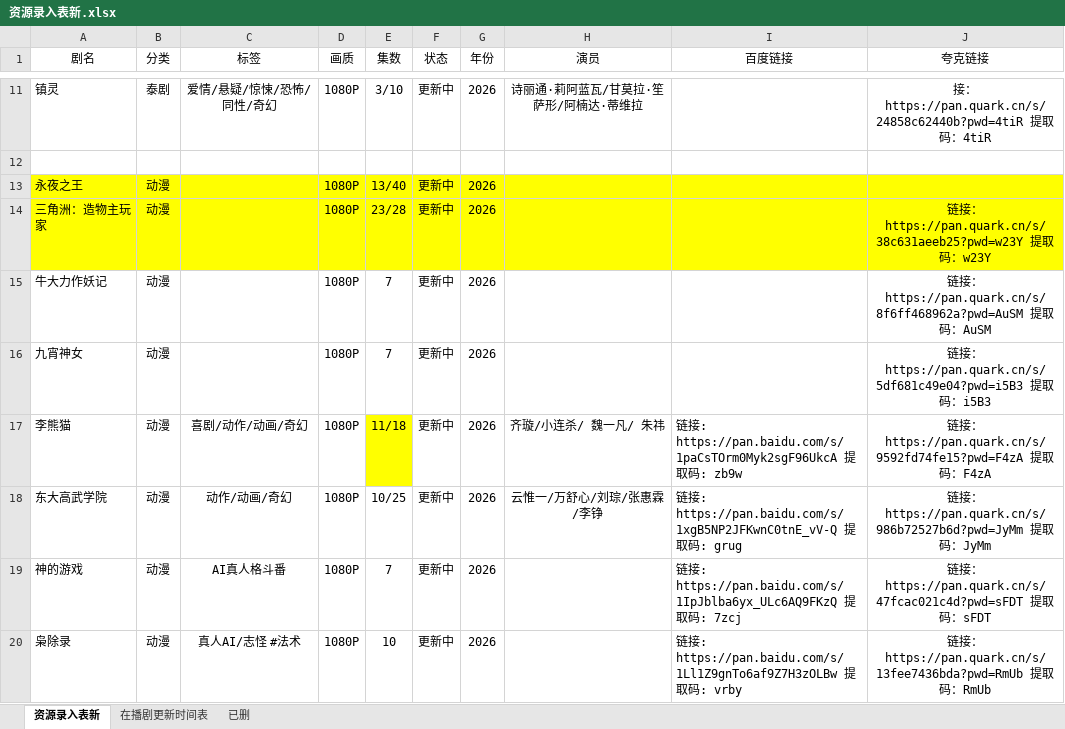
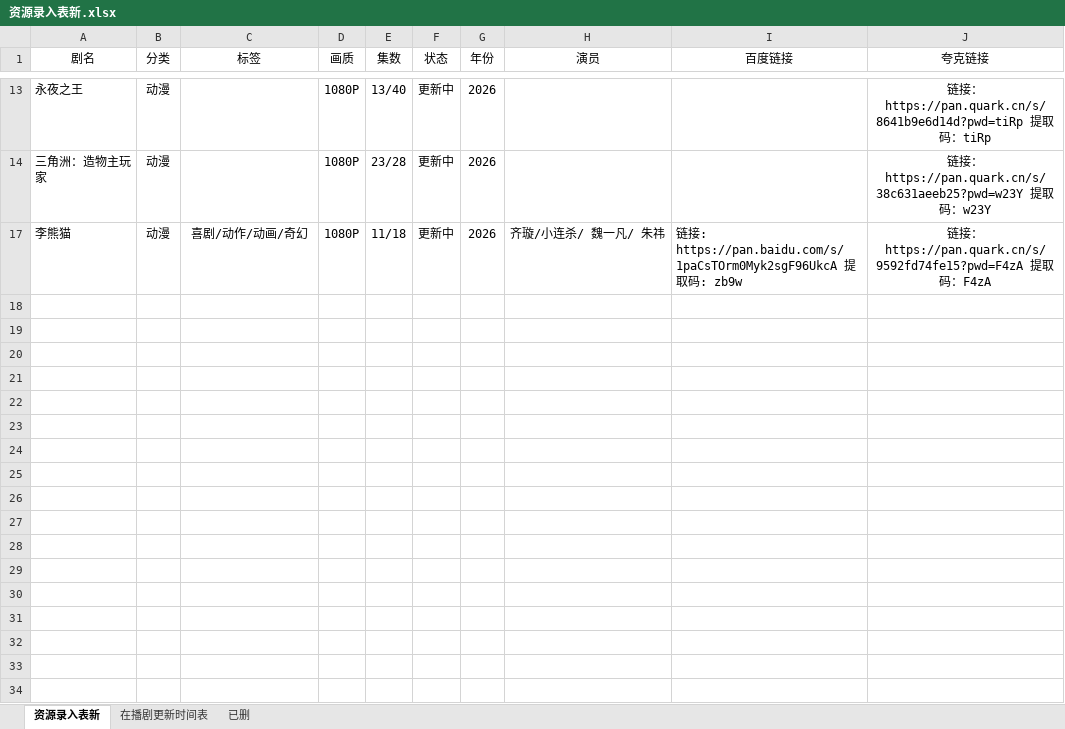
Before and after one commit to Gavenwan123/chungeys, an Excel workbook: 资源录入表新.xlsx, sheet 资源录入表新, drawn as a sheet; only a part is shown, gaps mark what is left out; values as stored, in another font and other column widths than the file's, no borders; the diff covers the shown part only; the diff names each change by its address in the sheet, - before the commit and + after, or states it on an @@ line.

```diff
--- a/资源录入表新.xlsx (sheet 资源录入表新)
+++ b/资源录入表新.xlsx (sheet 资源录入表新)
@@ row 11 hidden: 镇灵 | 泰剧 | 爱情/悬疑/惊悚/恐怖/同性/奇幻 | 1080P | 3/10 | 更新中 | 2026 | 诗丽通·莉阿蓝瓦/甘莫拉·笙萨形/阿楠达·蒂维拉 |  | 接：https://pan.quark.cn/s/24858c62440b?pwd=4tiR 提取码：4tiR @@
-row 12: (empty)
-A13:J14 fill: #FFFF00
+A13:J14 fill: none
-J13 (夸克链接): (empty)
+J13 (夸克链接): 链接：https://pan.quark.cn/s/8641b9e6d14d?pwd=tiRp 提取码：tiRp
@@ row 15 hidden: 牛大力作妖记 | 动漫 |  | 1080P | 7 | 更新中 | 2026 |  |  | 链接：https://pan.quark.cn/s/8f6ff468962a?pwd=AuSM 提取码：AuSM @@
@@ row 16 hidden: 九宵神女 | 动漫 |  | 1080P | 7 | 更新中 | 2026 |  |  | 链接：https://pan.quark.cn/s/5df681c49e04?pwd=i5B3 提取码：i5B3 @@
-E17 fill: #FFFF00
+E17 fill: none
@@ row 18 hidden: 东大高武学院 | 动漫 | 动作/动画/奇幻 | 1080P | 10/25 | 更新中 | 2026 | 云惟一/万舒心/刘琮/张惠霖/李铮 | 链接: https://pan.baidu.com/s/1xgB5NP2JFKwnC0tnE_vV-Q 提取码: grug | 链接：https://pan.quark.cn/s/986b72527b6d?pwd=JyMm 提取码：JyMm @@
@@ row 19 hidden: 神的游戏 | 动漫 | AI真人格斗番 | 1080P | 7 | 更新中 | 2026 |  | 链接: https://pan.baidu.com/s/1IpJblba6yx_ULc6AQ9FKzQ 提取码: 7zcj | 链接：https://pan.quark.cn/s/47fcac021c4d?pwd=sFDT 提取码：sFDT @@
@@ row 20 hidden: 枭除录 | 动漫 | 真人AI/志怪 #法术 | 1080P | 10 | 更新中 | 2026 |  | 链接: https://pan.baidu.com/s/1Ll1Z9gnTo6af9Z7H3zOLBw 提取码: vrby | 链接：https://pan.quark.cn/s/13fee7436bda?pwd=RmUb 提取码：RmUb @@
```
Also changed, not shown: 15 removed rows, 53 hidden or unhidden rows and 1 edited cell elsewhere in this sheet, 1 other file.
